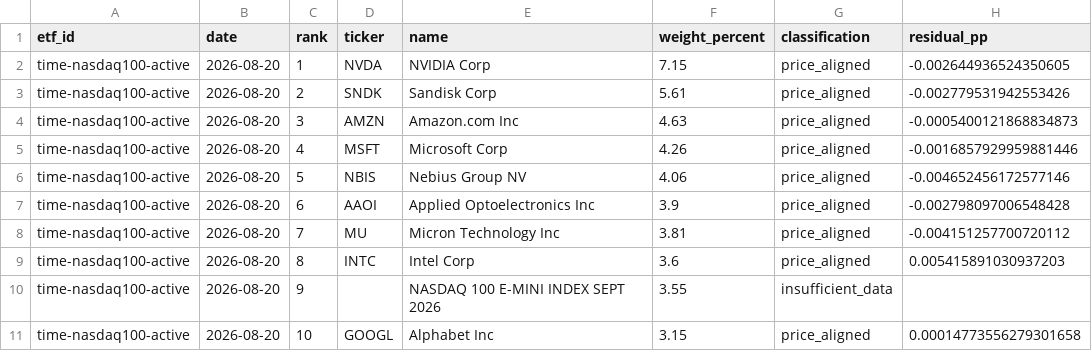
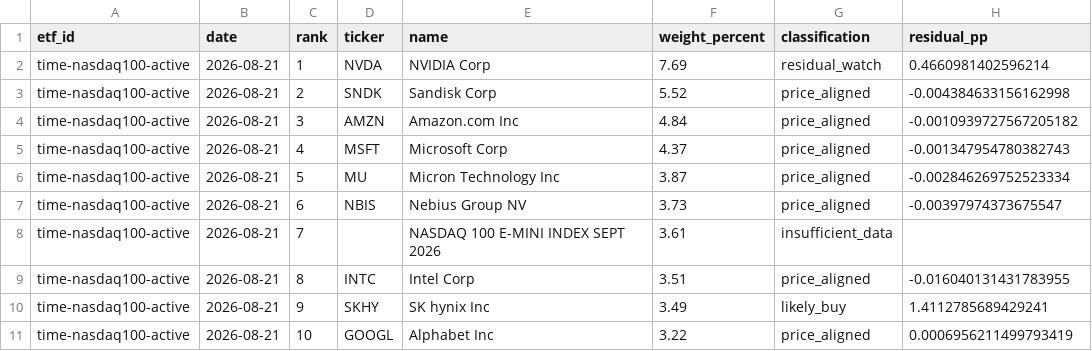
Before and after one commit to SonChangGi/etf-tracking, a CSV file: data/latest-summary.csv, drawn as a sheet; only a part is shown; the diff covers the shown part only.

```diff
--- a/data/latest-summary.csv
+++ b/data/latest-summary.csv
@@ -1,11 +1,11 @@
 etf_id,date,rank,ticker,name,weight_percent,classification,residual_pp
-time-nasdaq100-active,2026-08-20,1,NVDA,NVIDIA Corp,7.15,price_aligned,-0.002644936524350605
-time-nasdaq100-active,2026-08-20,2,SNDK,Sandisk Corp,5.61,price_aligned,-0.002779531942553426
-time-nasdaq100-active,2026-08-20,3,AMZN,Amazon.com Inc,4.63,price_aligned,-0.0005400121868834873
-time-nasdaq100-active,2026-08-20,4,MSFT,Microsoft Corp,4.26,price_aligned,-0.0016857929959881446
-time-nasdaq100-active,2026-08-20,5,NBIS,Nebius Group NV,4.06,price_aligned,-0.004652456172577146
-time-nasdaq100-active,2026-08-20,6,AAOI,Applied Optoelectronics Inc,3.9,price_aligned,-0.002798097006548428
-time-nasdaq100-active,2026-08-20,7,MU,Micron Technology Inc,3.81,price_aligned,-0.004151257700720112
-time-nasdaq100-active,2026-08-20,8,INTC,Intel Corp,3.6,price_aligned,0.005415891030937203
-time-nasdaq100-active,2026-08-20,9,,NASDAQ 100 E-MINI INDEX SEPT 2026,3.55,insufficient_data,
-time-nasdaq100-active,2026-08-20,10,GOOGL,Alphabet Inc,3.15,price_aligned,0.00014773556279301658
+time-nasdaq100-active,2026-08-21,1,NVDA,NVIDIA Corp,7.69,residual_watch,0.4660981402596214
+time-nasdaq100-active,2026-08-21,2,SNDK,Sandisk Corp,5.52,price_aligned,-0.004384633156162998
+time-nasdaq100-active,2026-08-21,3,AMZN,Amazon.com Inc,4.84,price_aligned,-0.0010939727567205182
+time-nasdaq100-active,2026-08-21,4,MSFT,Microsoft Corp,4.37,price_aligned,-0.001347954780382743
+time-nasdaq100-active,2026-08-21,5,MU,Micron Technology Inc,3.87,price_aligned,-0.002846269752523334
+time-nasdaq100-active,2026-08-21,6,NBIS,Nebius Group NV,3.73,price_aligned,-0.00397974373675547
+time-nasdaq100-active,2026-08-21,7,,NASDAQ 100 E-MINI INDEX SEPT 2026,3.61,insufficient_data,
+time-nasdaq100-active,2026-08-21,8,INTC,Intel Corp,3.51,price_aligned,-0.016040131431783955
+time-nasdaq100-active,2026-08-21,9,SKHY,SK hynix Inc,3.49,likely_buy,1.4112785689429241
+time-nasdaq100-active,2026-08-21,10,GOOGL,Alphabet Inc,3.22,price_aligned,0.0006956211499793419
```
Also changed, not shown: 1 added row, 1 removed row and 72 edited cells elsewhere in this file, 9 other files.
